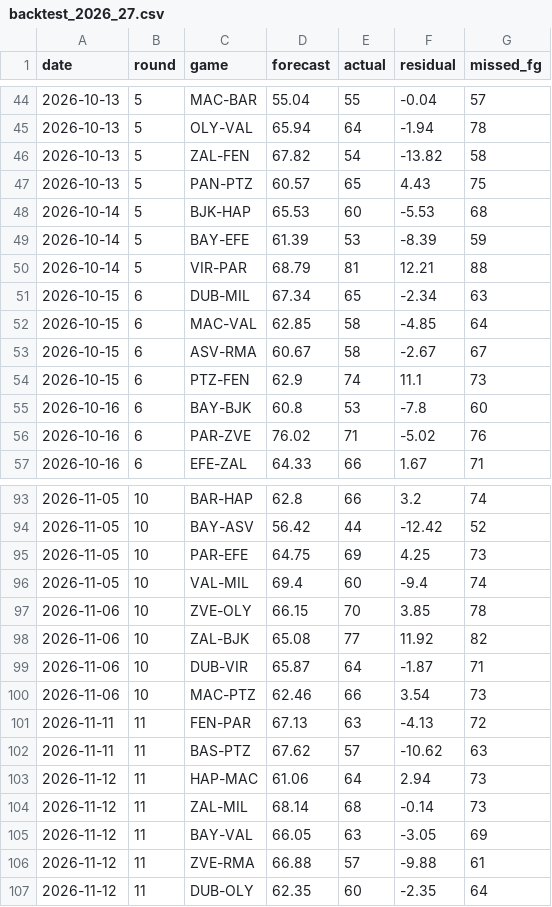
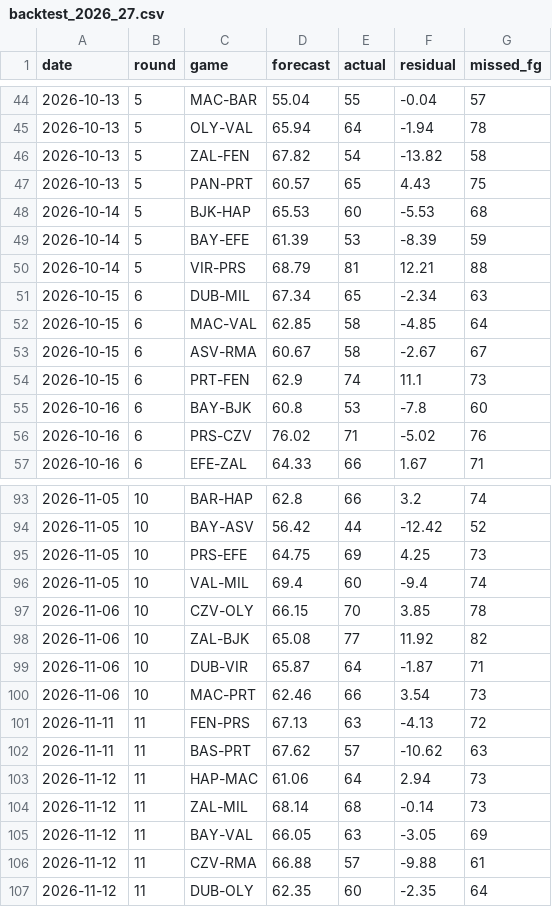
Before and after one commit to baranyavas/euroleague-creb-model, a CSV file: reports/backtest_2026_27.csv, drawn as a sheet; only a part is shown, gaps mark what is left out; the diff covers the shown part only.

```diff
--- a/reports/backtest_2026_27.csv
+++ b/reports/backtest_2026_27.csv
@@ -46,6 +46,6 @@ date,round,game,forecast,actual,residual,missed_fg
 2026-10-13,5,ZAL-FEN,67.82,54,-13.82,58
-2026-10-13,5,PAN-PTZ,60.57,65,4.43,75
+2026-10-13,5,PAN-PRT,60.57,65,4.43,75
 2026-10-14,5,BJK-HAP,65.53,60,-5.53,68
 2026-10-14,5,BAY-EFE,61.39,53,-8.39,59
-2026-10-14,5,VIR-PAR,68.79,81,12.21,88
+2026-10-14,5,VIR-PRS,68.79,81,12.21,88
 2026-10-15,6,DUB-MIL,67.34,65,-2.34,63
@@ -53,5 +53,5 @@ date,round,game,forecast,actual,residual,missed_fg
 2026-10-15,6,ASV-RMA,60.67,58,-2.67,67
-2026-10-15,6,PTZ-FEN,62.9,74,11.1,73
+2026-10-15,6,PRT-FEN,62.9,74,11.1,73
 2026-10-16,6,BAY-BJK,60.8,53,-7.8,60
-2026-10-16,6,PAR-ZVE,76.02,71,-5.02,76
+2026-10-16,6,PRS-CZV,76.02,71,-5.02,76
 2026-10-16,6,EFE-ZAL,64.33,66,1.67,71
@@ -94,10 +94,10 @@ date,round,game,forecast,actual,residual,missed_fg
 2026-11-05,10,BAY-ASV,56.42,44,-12.42,52
-2026-11-05,10,PAR-EFE,64.75,69,4.25,73
+2026-11-05,10,PRS-EFE,64.75,69,4.25,73
 2026-11-05,10,VAL-MIL,69.4,60,-9.4,74
-2026-11-06,10,ZVE-OLY,66.15,70,3.85,78
+2026-11-06,10,CZV-OLY,66.15,70,3.85,78
 2026-11-06,10,ZAL-BJK,65.08,77,11.92,82
 2026-11-06,10,DUB-VIR,65.87,64,-1.87,71
-2026-11-06,10,MAC-PTZ,62.46,66,3.54,73
-2026-11-11,11,FEN-PAR,67.13,63,-4.13,72
-2026-11-11,11,BAS-PTZ,67.62,57,-10.62,63
+2026-11-06,10,MAC-PRT,62.46,66,3.54,73
+2026-11-11,11,FEN-PRS,67.13,63,-4.13,72
+2026-11-11,11,BAS-PRT,67.62,57,-10.62,63
 2026-11-12,11,HAP-MAC,61.06,64,2.94,73
@@ -105,3 +105,3 @@ date,round,game,forecast,actual,residual,missed_fg
 2026-11-12,11,BAY-VAL,66.05,63,-3.05,69
-2026-11-12,11,ZVE-RMA,66.88,57,-9.88,61
+2026-11-12,11,CZV-RMA,66.88,57,-9.88,61
 2026-11-12,11,DUB-OLY,62.35,60,-2.35,64
```
Also changed, not shown: 26 edited cells elsewhere in this file, data/decisions_2026_27.csv, data/processed/games.csv, 9 other files.
